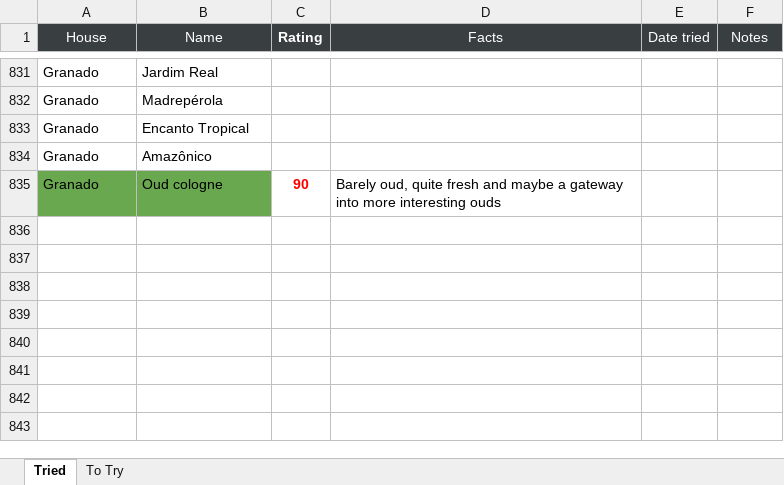
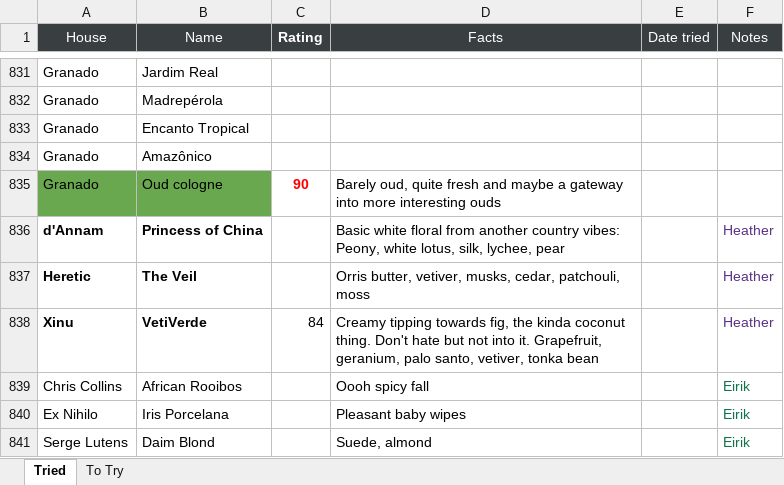
Before and after one commit to kreher124/Perfume, an Excel workbook: data/FRAGRANCES.xlsx, sheet Tried, drawn as a sheet; only a part is shown, gaps mark what is left out; values as stored, in another font and other column widths than the file's, no borders; charts and pictures not drawn; the diff names each change by its address in the sheet, - before the commit and + after, or states it on an @@ line.

```diff
--- a/data/FRAGRANCES.xlsx (sheet Tried)
+++ b/data/FRAGRANCES.xlsx (sheet Tried)
+row 836: d'Annam | Princess of China |  | Basic white floral from another country vibes: Peony, white lotus, silk, lychee, pear |  | Heather
+row 837: Heretic | The Veil |  | Orris butter, vetiver, musks, cedar, patchouli, moss |  | Heather
+row 838: Xinu | VetiVerde | 84 | Creamy tipping towards fig, the kinda coconut thing. Don't hate but not into it. Grapefruit, geranium, palo santo, vetiver, tonka bean |  | Heather
+row 839: Chris Collins | African Rooibos |  | Oooh spicy fall |  | Eirik
+row 840: Ex Nihilo | Iris Porcelana |  | Pleasant baby wipes |  | Eirik
+row 841: Serge Lutens | Daim Blond |  | Suede, almond |  | Eirik
```
